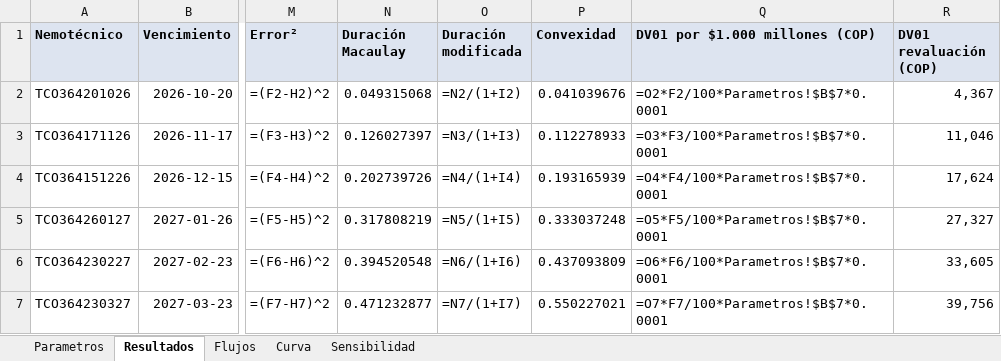
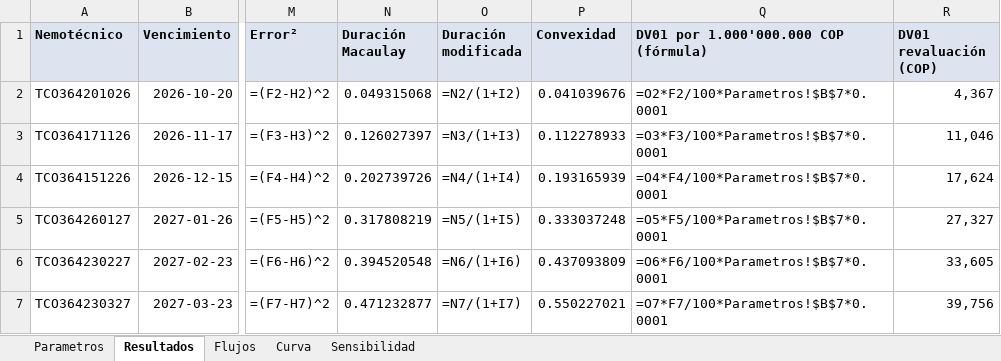
Before and after one commit to Epalaciol/robo-advisor, an Excel workbook: entregas/taller-2/Taller2_2026-10-02.xlsx, sheet Resultados, drawn as a sheet; only a part is shown, gaps mark what is left out; values as stored, in another font and other column widths than the file's, no borders; formulas without a stored value are shown as written; the diff names each change by its address in the sheet, - before the commit and + after, or states it on an @@ line.

```diff
--- a/entregas/taller-2/Taller2_2026-10-02.xlsx (sheet Resultados)
+++ b/entregas/taller-2/Taller2_2026-10-02.xlsx (sheet Resultados)
-Q1: DV01 por $1.000 millones (COP)
+Q1: DV01 por 1.000'000.000 COP (fórmula)
```
Also changed, not shown: sheet Parametros, 10 other files.
